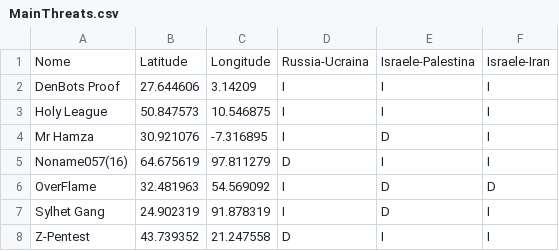
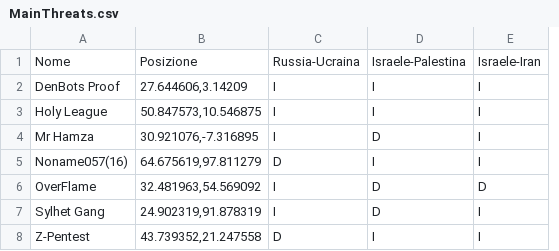
Before and after one commit to edoardolimone/CyberThreats, a CSV file: MainThreats.csv, drawn as a sheet; removed rows and columns are numbered as before the commit, all else as after; the diff names each change by its address in the sheet, - before the commit and + after, or states it on an @@ line.

Commit message:
Update MainThreats.csv

```diff
--- a/MainThreats.csv
+++ b/MainThreats.csv
-column B, rows 1-8: Latitude | 27.644606 | 50.847573 | 30.921076 | 64.675619 | 32.481963 | 24.902319 | 43.739352
-column C, rows 1-8: Longitude | 3.14209 | 10.546875 | -7.316895 | 97.811279 | 54.569092 | 91.878319 | 21.247558
+column B, rows 1-8: Posizione | 27.644606,3.14209 | 50.847573,10.546875 | 30.921076,-7.316895 | 64.675619,97.811279 | 32.481963,54.569092 | 24.902319,91.878319 | 43.739352,21.247558
```
